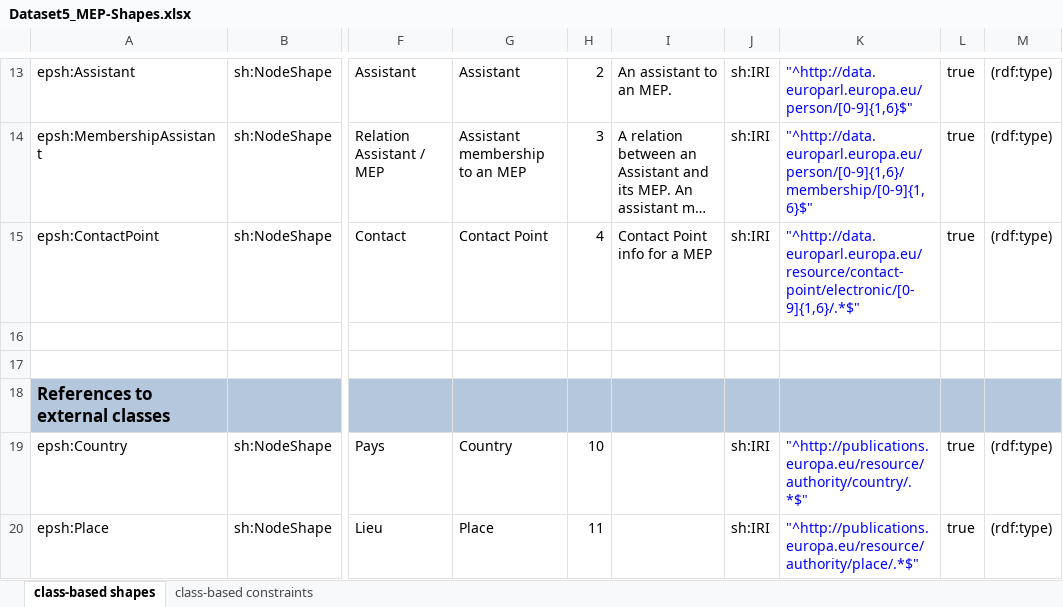
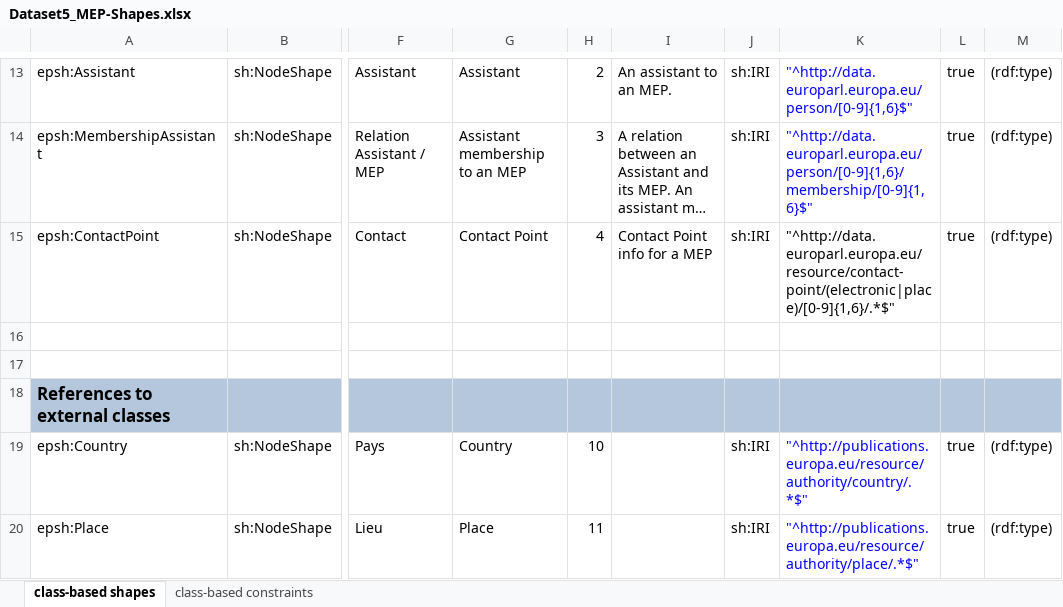
Before and after one commit to sparna-git/ep-graph-poc, an Excel workbook: 05-Dataset5_org-ap-ep/04-SHACL/Dataset5_MEP-Shapes.xlsx, sheet class-based shapes, drawn as a sheet; only a part is shown, gaps mark what is left out; long unchanged cells end in …; values as stored, in another font and other column widths than the file's, no borders; the diff names each change by its address in the sheet, - before the commit and + after, or states it on an @@ line.

```diff
--- a/05-Dataset5_org-ap-ep/04-SHACL/Dataset5_MEP-Shapes.xlsx (sheet class-based shapes)
+++ b/05-Dataset5_org-ap-ep/04-SHACL/Dataset5_MEP-Shapes.xlsx (sheet class-based shapes)
-K15: "^http://data.europarl.europa.eu/resource/contact-point/electronic/[0-9]{1,6}/.*$"
+K15: "^http://data.europarl.europa.eu/resource/contact-point/(electronic|place)/[0-9]{1,6}/.*$"
-K15 text colour: #0000FF
+K15 text colour: black
```
Also changed, not shown: sheet class-based constraints, 5 other files.
